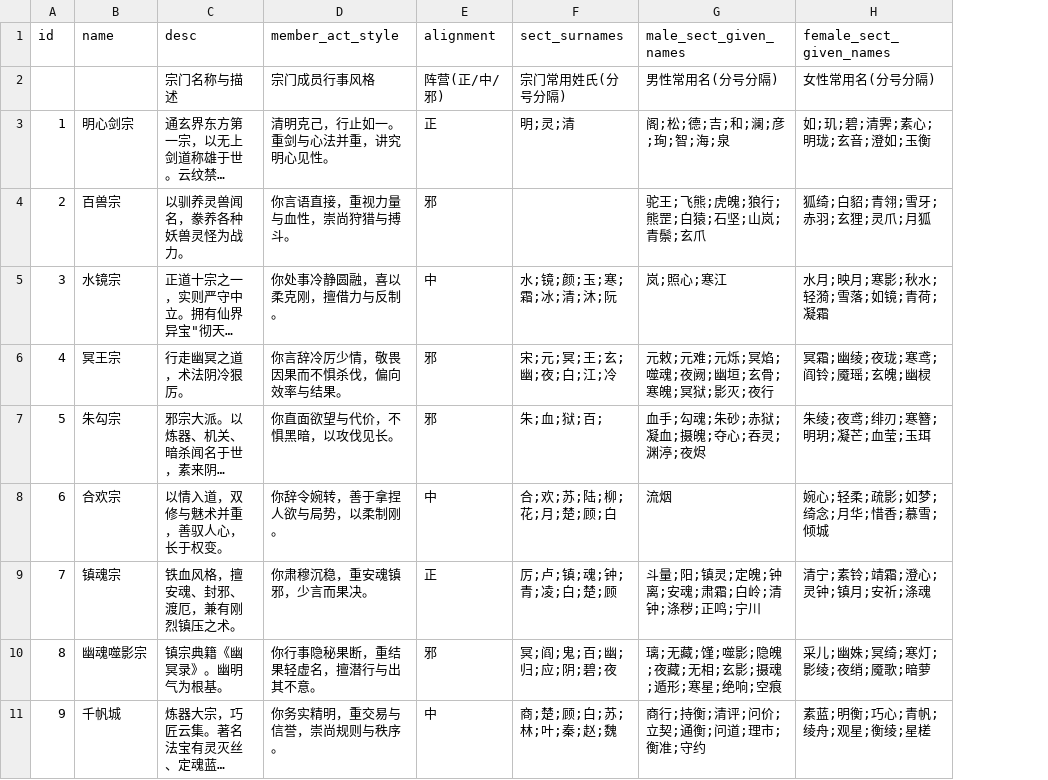
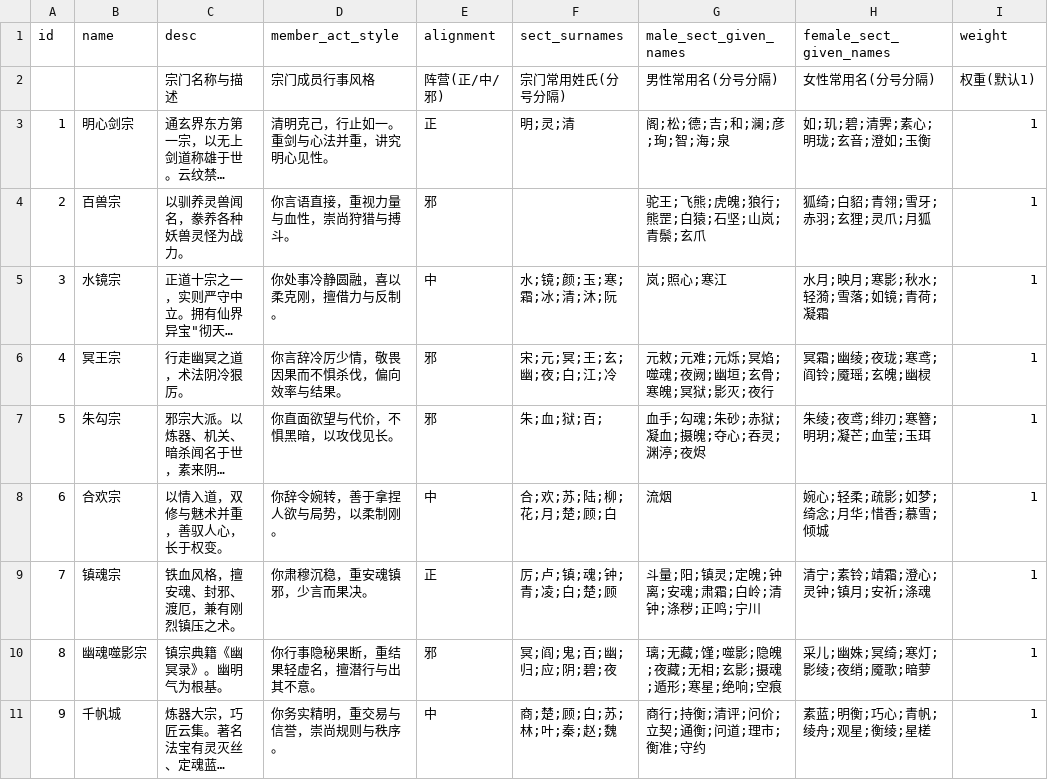
Before and after one commit to 4thfever/cultivation-world-simulator, a CSV file: static/game_configs/sect.csv, drawn as a sheet; long unchanged cells end in …; the diff names each change by its address in the sheet, - before the commit and + after, or states it on an @@ line.

Commit message:
add sect weight

```diff
--- a/static/game_configs/sect.csv
+++ b/static/game_configs/sect.csv
+column I (weight), rows 2-11: 权重(默认1) | 1 | 1 | 1 | 1 | 1 | 1 | 1 | 1 | 1
```
Also changed, not shown: 2 other files.
